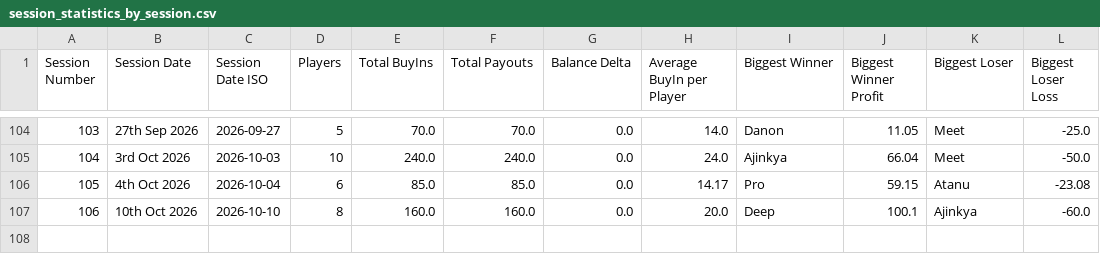
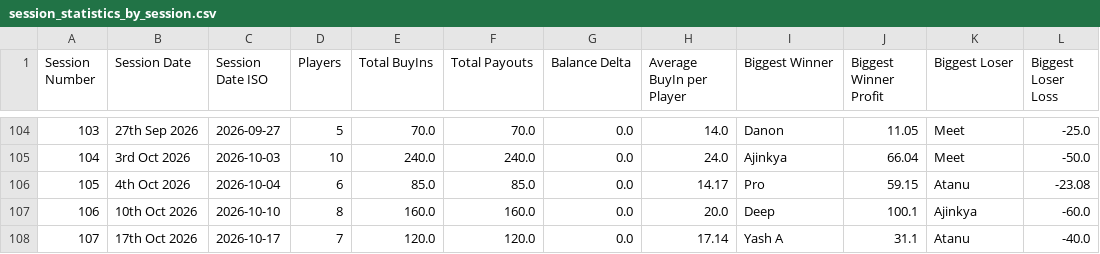
Before and after one commit to meet989898/Poker-Stats, a CSV file: session_statistics_by_session.csv, drawn as a sheet; only a part is shown, gaps mark what is left out.

```diff
--- a/session_statistics_by_session.csv
+++ b/session_statistics_by_session.csv
@@ -107 +107,2 @@ Session Number,Session Date,Session Date ISO,Players,Total BuyIns,Total Payouts,
 106,10th Oct 2026,2026-10-10,8,160.0,160.0,0.0,20.0,Deep,100.1,Ajinkya,-60.0
+107,17th Oct 2026,2026-10-17,7,120.0,120.0,0.0,17.14,Yash A,31.1,Atanu,-40.0
```
Also changed, not shown: player_statistics_by_session.csv.
